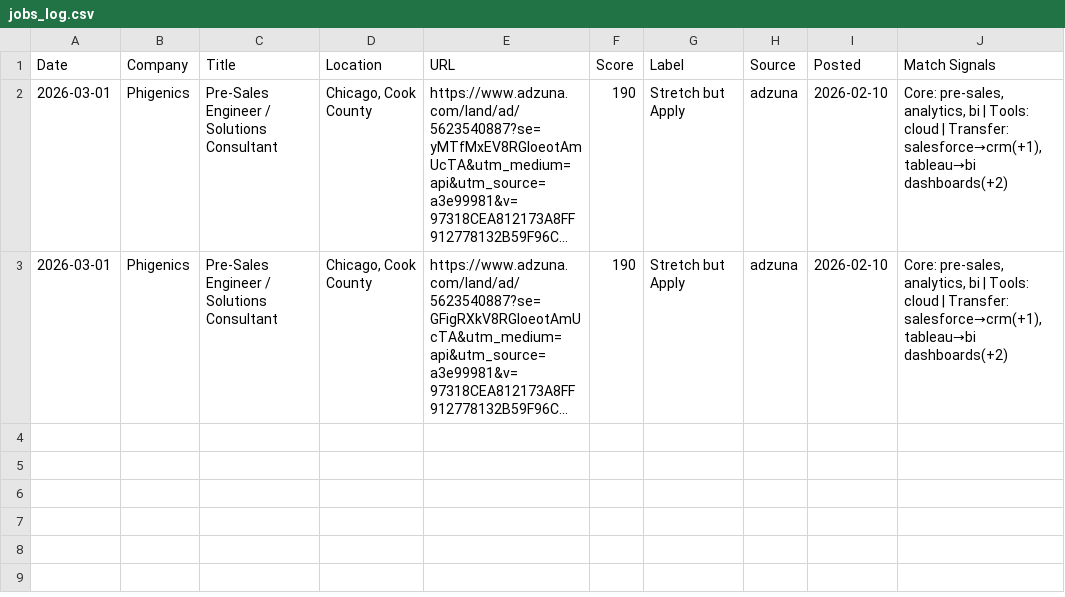
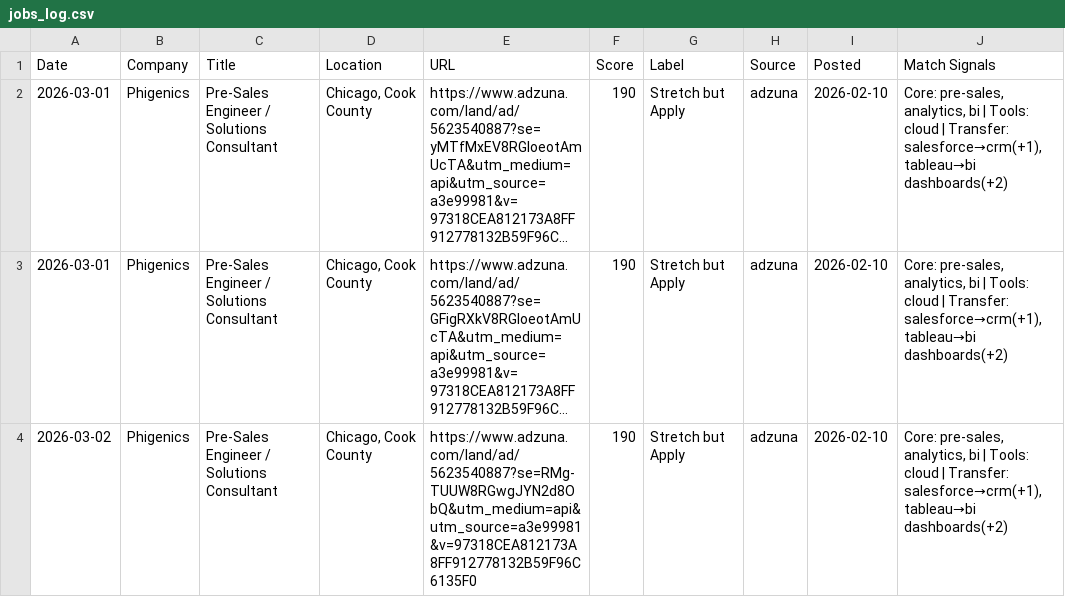
Before and after one commit to venomez-viper/Job-Search-Automation-for-Solutions-Engineer-roles, a CSV file: jobs_log.csv, drawn as a sheet; long unchanged cells end in …; the diff names each change by its address in the sheet, - before the commit and + after, or states it on an @@ line.

```diff
--- a/jobs_log.csv
+++ b/jobs_log.csv
+row 4: 2026-03-02 | Phigenics | Pre-Sales Engineer / Solutions Consultant | Chicago, Cook County | https://www.adzuna.com/land/ad/5623540887?se=RMg-TUUW8RGwgJYN2d8ObQ&utm_medium=api&utm_source=a3e99981&v=97318CEA812173A8FF912778132B59F96C6135F0 | 190 | Stretch but Apply | adzuna | 2026-02-10 | Core: pre-sales, analytics, bi | Tools: cloud | Transfer: salesforce→crm(+1), tableau→bi dashboards(+2)
```
